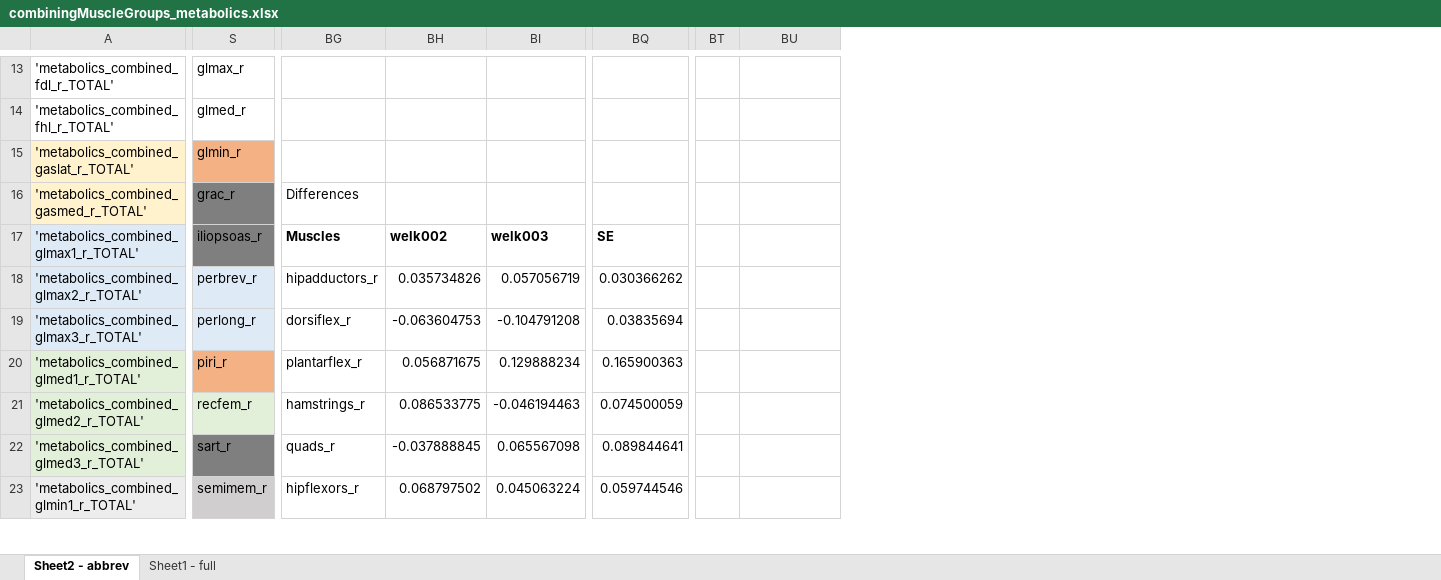
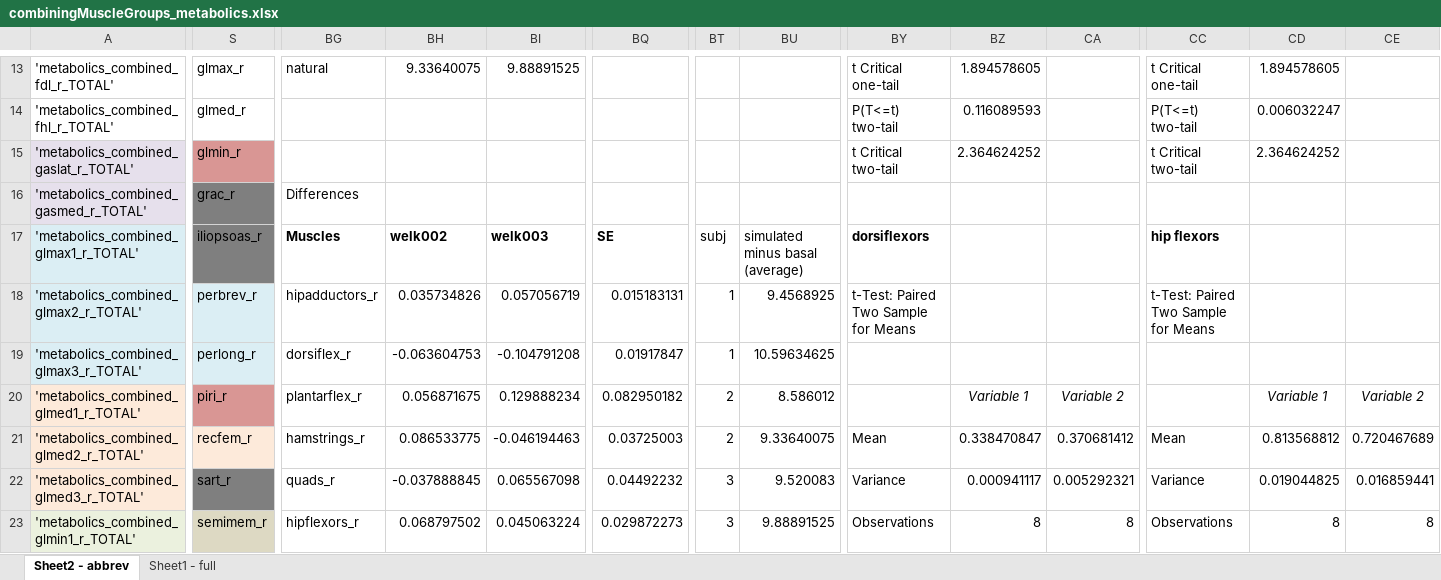
Before and after one commit to stingjp/muscleEnergyModel, an Excel workbook: combiningMuscleGroups_metabolics.xlsx, sheet Sheet2 - abbrev, drawn as a sheet; only a part is shown, gaps mark what is left out; values as stored, in another font and other column widths than the file's, no borders; charts and pictures not drawn; the diff covers the shown part only; the diff names each change by its address in the sheet, - before the commit and + after, or states it on an @@ line.

```diff
--- a/combiningMuscleGroups_metabolics.xlsx (sheet Sheet2 - abbrev)
+++ b/combiningMuscleGroups_metabolics.xlsx (sheet Sheet2 - abbrev)
+column BY, rows 13-23: t Critical one-tail | P(T<=t) two-tail | t Critical two-tail |  | dorsiflexors | t-Test: Paired Two Sample for Means |  |  | Mean | Variance | Observations
+column BZ, rows 13-23: 1.894578605 | 0.116089593 | 2.364624252 |  |  |  |  | Variable 1 | 0.338470847 | 0.000941117 | 8
+column CA, rows 20-23: Variable 2 | 0.370681412 | 0.005292321 | 8
+column CC, rows 13-23: t Critical one-tail | P(T<=t) two-tail | t Critical two-tail |  | hip flexors | t-Test: Paired Two Sample for Means |  |  | Mean | Variance | Observations
+column CD, rows 13-23: 1.894578605 | 0.006032247 | 2.364624252 |  |  |  |  | Variable 1 | 0.813568812 | 0.019044825 | 8
+column CE, rows 20-23: Variable 2 | 0.720467689 | 0.016859441 | 8
-BG13: (empty)
+BG13: natural
-BH13: (empty)
+BH13: 9.33640075
-BI13: (empty)
+BI13: 9.88891525
-A15:A16 fill: #FFF2CC
+A15:A16 fill: #E6E0EC
-S15 fill: #F4B183
+S15 fill: #D99694
-BT17: (empty)
+BT17: subj
-BU17: (empty)
+BU17: simulated minus basal (average)
-BQ18: 0.030366262
+BQ18: 0.015183131
-BT18:BT19: (empty)
+BT18:BT19: 1
-BU18: (empty)
+BU18: 9.4568925
-BQ19: 0.03835694
+BQ19: 0.01917847
-BU19: (empty)
+BU19: 10.59634625
-A20:A22 fill: #E2F0D9
+A20:A22 fill: #FDEADA
-S20 fill: #F4B183
+S20 fill: #D99694
-BQ20: 0.165900363
+BQ20: 0.082950182
-BT20:BT21: (empty)
+BT20:BT21: 2
-BU20: (empty)
+BU20: 8.586012
-S21 fill: #E2F0D9
+S21 fill: #FDEADA
-BQ21: 0.074500059
+BQ21: 0.03725003
-BU21: (empty)
+BU21: 9.33640075
-BQ22: 0.089844641
+BQ22: 0.04492232
-BT22:BT23: (empty)
+BT22:BT23: 3
-BU22: (empty)
+BU22: 9.520083
-BQ23: 0.059744546
+BQ23: 0.029872273
-BU23: (empty)
+BU23: 9.88891525
```
Also changed, not shown: 2 added rows, 2 removed rows, 2 added columns, 205 edited cells and cell formats elsewhere in this sheet, sheet Sheet1 - full, charts or pictures.
